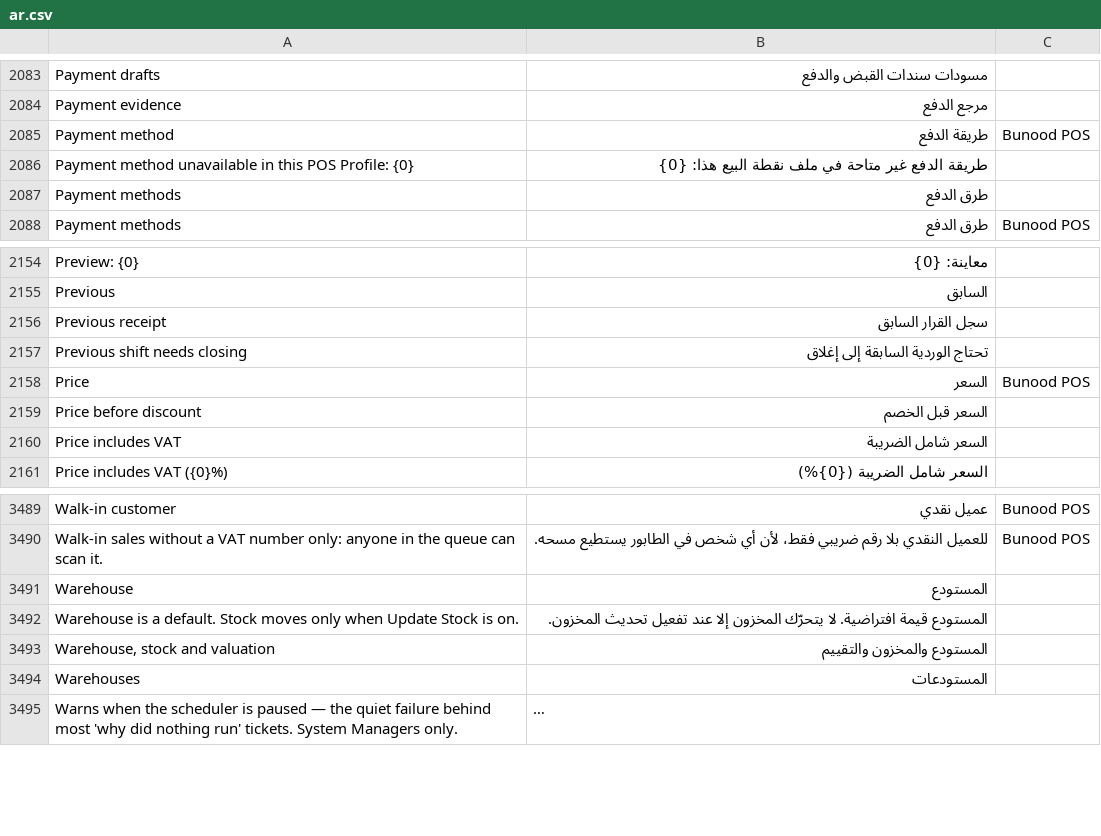
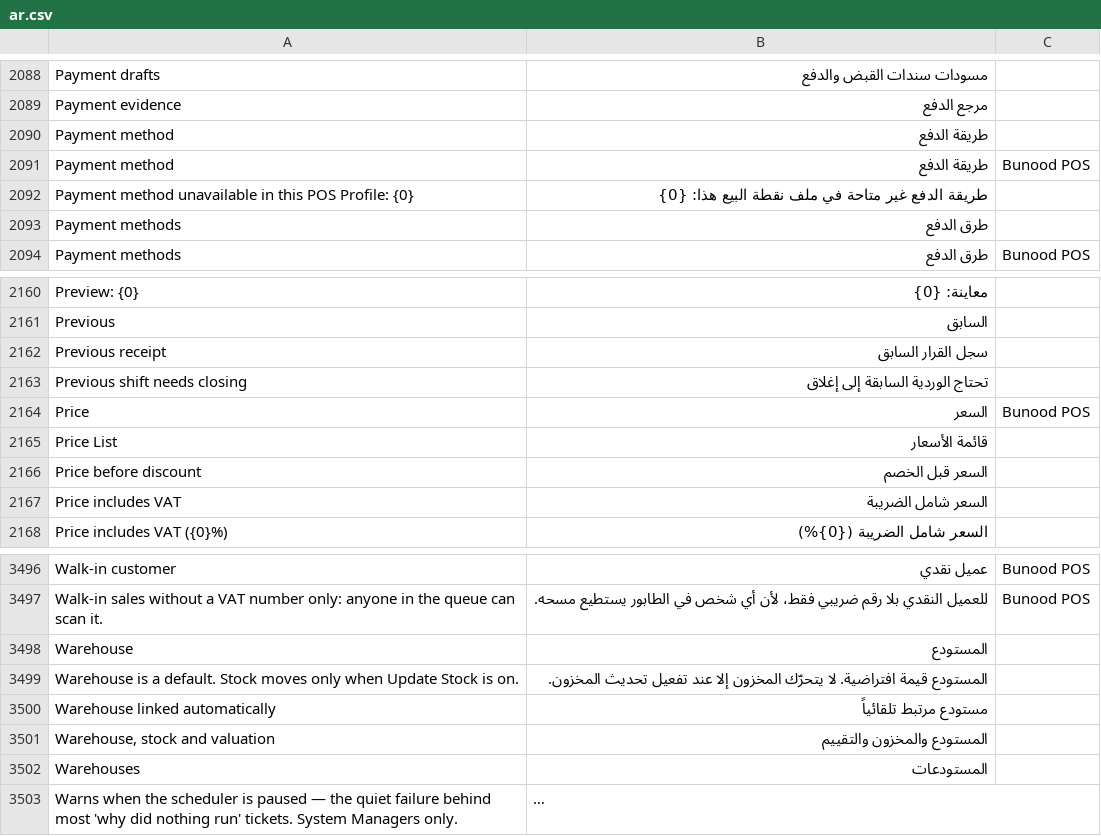
Before and after one commit to Bunood/bunood-theme, a CSV file: bunood_theme/translations/ar.csv, drawn as a sheet; only a part is shown, gaps mark what is left out; long unchanged cells end in …; the diff covers the shown part only.

Commit message:
feat(bill): the branch, its warehouse and the bill's terms as chips; items of the branch only
The owner's mock (2026-10-10): the simple sales invoice names where it
sells from and keeps its items to that place.

- A context bar under the header, one chip each: the branch (its menu
  lists the company's branches, each «warehouse linked automatically»), or
  the company when it has none; the warehouse (the company's warehouses;
  one tied to a branch takes its branch along); the payment method; the
  currency and the price list (they open the details). F2 / F4 / F9 close
  the row. The branch select and the warehouse field in the details give
  way to their chips, and the payment method leaves the party row.
- The item search keeps to the branch's warehouse on a bill that moves
  stock (bunood_theme.api.bill_item_query): ERPNext's own item_query, kept
  to the items with stock records there or that name it as their default,
  plus services, each stocked item showing what the warehouse holds. The
  Advanced form and a service business keep ERPNext's search.
- Fixed while there: a bill line read ERPNext's item search when it was
  drawn, before ERPNext set it, so the simple bill searched every item,
  sales or not. A line now reads it when the reader types.

Payload: desk JS measured 189,651 gzip bytes; js_gzip ceiling 188000 ->
190000 for the bar, its menus and the scoped search, recorded in
payload-budget.json. Checks: 107/107 tests/sales_bill.test.cjs (the three
new ones fail on v0.55.0), 300/300 interface tests, the guarded build; rc
lab: the bar and the branch menu, the search request carrying the
warehouse, Jeddah's 5 items plus 4 services against 22 in all, quantities
shown in the list.

```diff
--- a/bunood_theme/translations/ar.csv
+++ b/bunood_theme/translations/ar.csv
@@ -2084,2 +2089,3 @@ Payment drafts,مسودات سندات القبض والدفع,
 Payment evidence,مرجع الدفع,
+Payment method,طريقة الدفع,
 Payment method,طريقة الدفع,Bunood POS
@@ -2158,2 +2164,3 @@ Previous shift needs closing,تحتاج الوردية السابقة إلى إ
 Price,السعر,Bunood POS
+Price List,قائمة الأسعار,
 Price before discount,السعر قبل الخصم,
@@ -3492,2 +3499,3 @@ Warehouse,المستودع,
 Warehouse is a default. Stock moves only when Update Stock is on.,المستودع قيمة افتراضية. لا يتحرّك المخزون إلا عند تفعيل تحديث المخزون.,
+Warehouse linked automatically,مستودع مرتبط تلقائياً,
 "Warehouse, stock and valuation",المستودع والمخزون والتقييم,
```
Also changed, not shown: 5 added rows elsewhere in this file, 9 other files.
